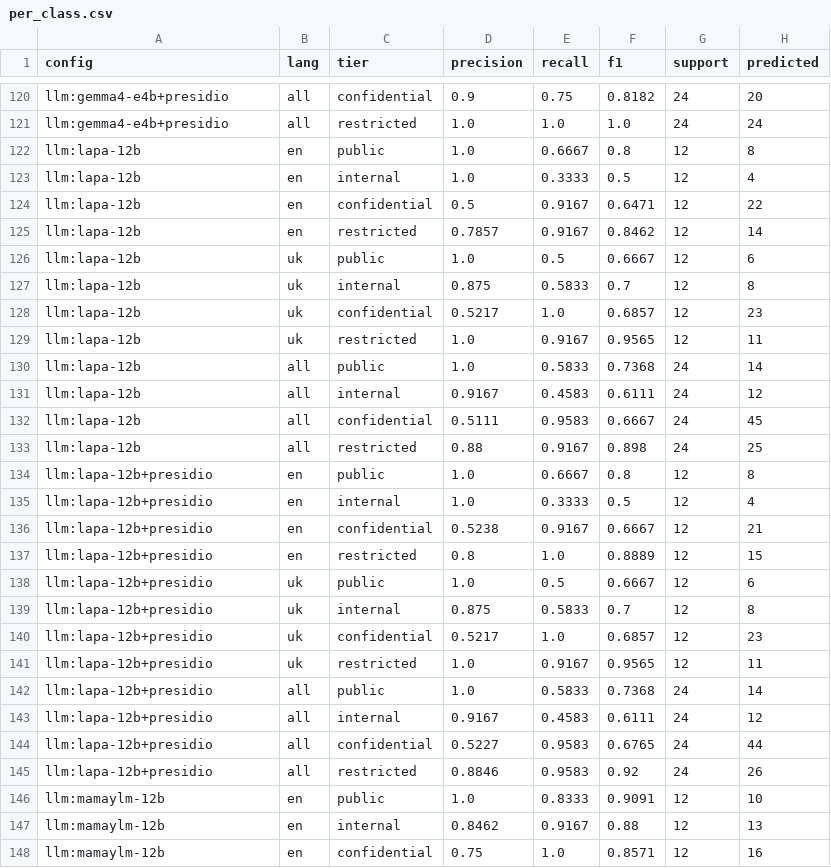
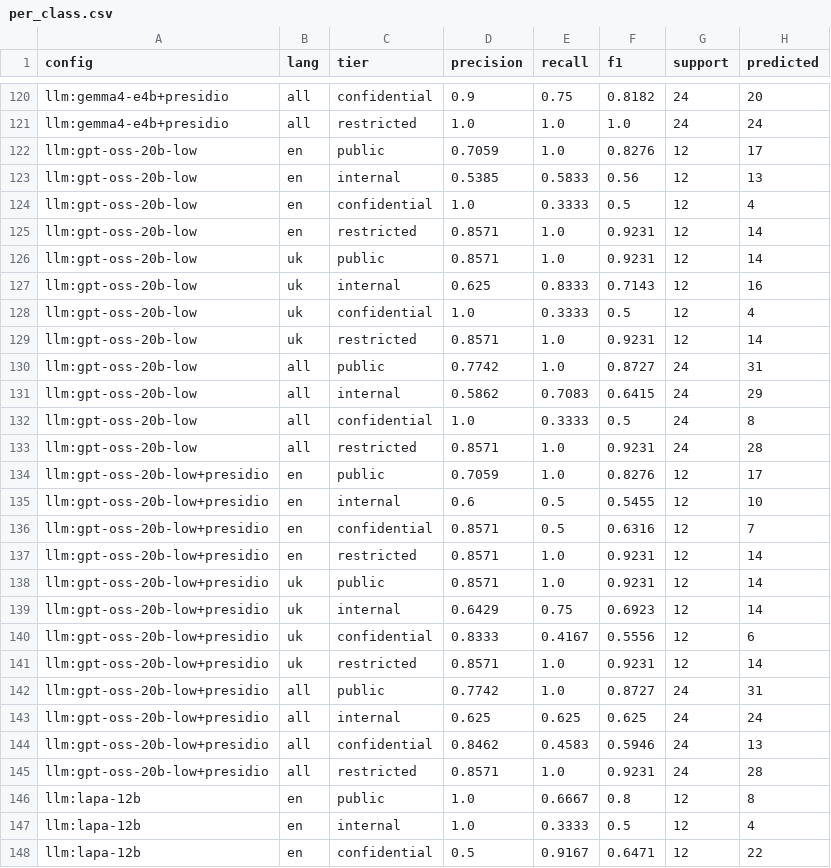
Before and after one commit to G0frik/secure_electronic_document_storage, a CSV file: backend/research/results/wp2_summary/summary/per_class.csv, drawn as a sheet; only a part is shown, gaps mark what is left out; the shorter side is filled out with more unchanged rows.

```diff
--- a/backend/research/results/wp2_summary/summary/per_class.csv
+++ b/backend/research/results/wp2_summary/summary/per_class.csv
@@ -121,2 +121,26 @@ llm:gemma4-e4b+presidio,all,confidential,0.9,0.75,0.8182,24,20
 llm:gemma4-e4b+presidio,all,restricted,1.0,1.0,1.0,24,24
+llm:gpt-oss-20b-low,en,public,0.7059,1.0,0.8276,12,17
+llm:gpt-oss-20b-low,en,internal,0.5385,0.5833,0.56,12,13
+llm:gpt-oss-20b-low,en,confidential,1.0,0.3333,0.5,12,4
+llm:gpt-oss-20b-low,en,restricted,0.8571,1.0,0.9231,12,14
+llm:gpt-oss-20b-low,uk,public,0.8571,1.0,0.9231,12,14
+llm:gpt-oss-20b-low,uk,internal,0.625,0.8333,0.7143,12,16
+llm:gpt-oss-20b-low,uk,confidential,1.0,0.3333,0.5,12,4
+llm:gpt-oss-20b-low,uk,restricted,0.8571,1.0,0.9231,12,14
+llm:gpt-oss-20b-low,all,public,0.7742,1.0,0.8727,24,31
+llm:gpt-oss-20b-low,all,internal,0.5862,0.7083,0.6415,24,29
+llm:gpt-oss-20b-low,all,confidential,1.0,0.3333,0.5,24,8
+llm:gpt-oss-20b-low,all,restricted,0.8571,1.0,0.9231,24,28
+llm:gpt-oss-20b-low+presidio,en,public,0.7059,1.0,0.8276,12,17
+llm:gpt-oss-20b-low+presidio,en,internal,0.6,0.5,0.5455,12,10
+llm:gpt-oss-20b-low+presidio,en,confidential,0.8571,0.5,0.6316,12,7
+llm:gpt-oss-20b-low+presidio,en,restricted,0.8571,1.0,0.9231,12,14
+llm:gpt-oss-20b-low+presidio,uk,public,0.8571,1.0,0.9231,12,14
+llm:gpt-oss-20b-low+presidio,uk,internal,0.6429,0.75,0.6923,12,14
+llm:gpt-oss-20b-low+presidio,uk,confidential,0.8333,0.4167,0.5556,12,6
+llm:gpt-oss-20b-low+presidio,uk,restricted,0.8571,1.0,0.9231,12,14
+llm:gpt-oss-20b-low+presidio,all,public,0.7742,1.0,0.8727,24,31
+llm:gpt-oss-20b-low+presidio,all,internal,0.625,0.625,0.625,24,24
+llm:gpt-oss-20b-low+presidio,all,confidential,0.8462,0.4583,0.5946,24,13
+llm:gpt-oss-20b-low+presidio,all,restricted,0.8571,1.0,0.9231,24,28
 llm:lapa-12b,en,public,1.0,0.6667,0.8,12,8
```
Also changed, not shown: backend/research/results/wp2_summary/summary/confusion.csv, backend/research/results/wp2_summary/summary/mcnemar.csv, 3 other files.
